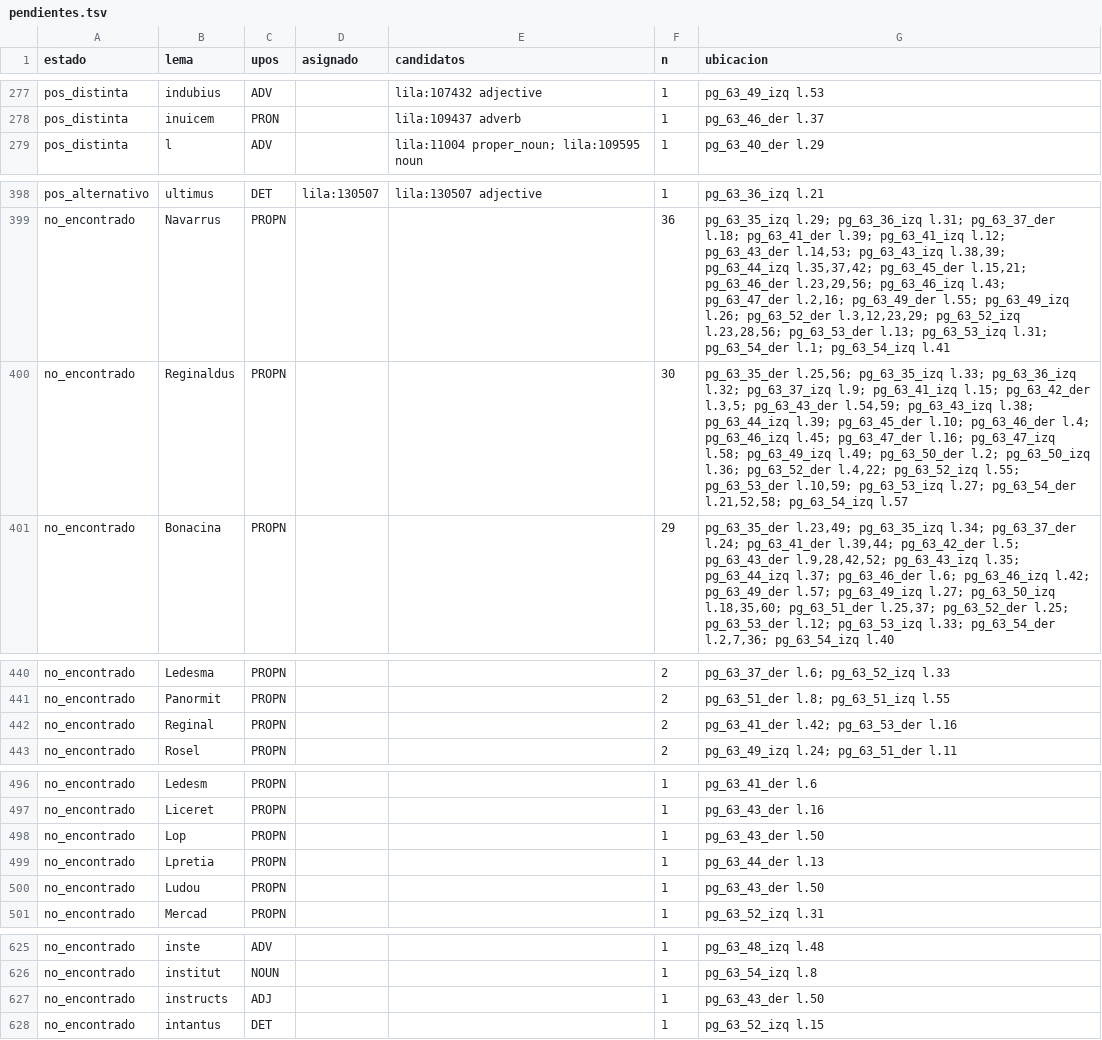
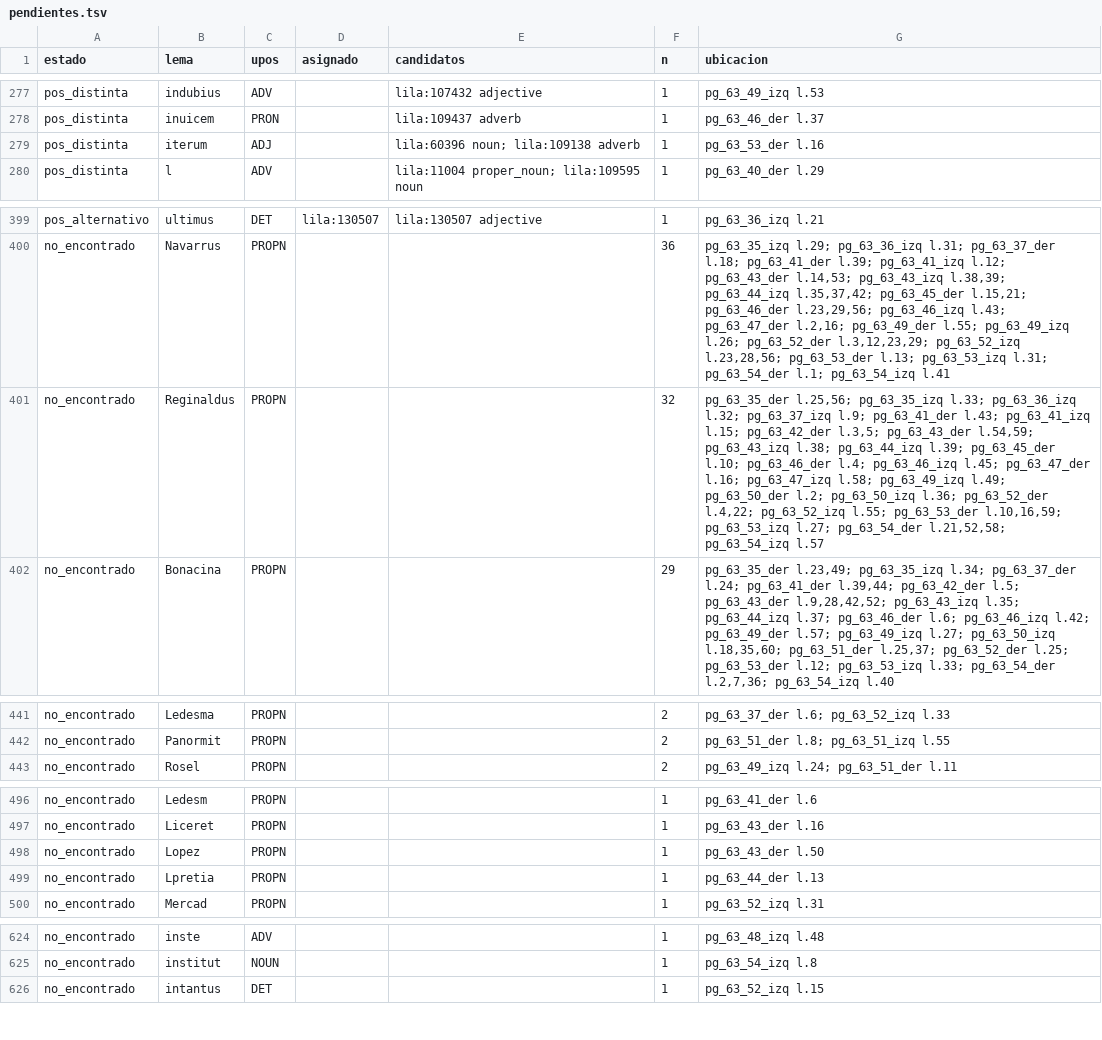
Before and after one commit to afvial/onate, a TSV file: lila/pendientes.tsv, drawn as a sheet; only a part is shown, gaps mark what is left out.

```diff
--- a/lila/pendientes.tsv
+++ b/lila/pendientes.tsv
@@ -278,2 +278,3 @@ pos_distinta	indubius	ADV		lila:107432 adjective	1	pg_63_49_izq l.53
 pos_distinta	inuicem	PRON		lila:109437 adverb	1	pg_63_46_der l.37
+pos_distinta	iterum	ADJ		lila:60396 noun; lila:109138 adverb	1	pg_63_53_der l.16
 pos_distinta	l	ADV		lila:11004 proper_noun; lila:109595 noun	1	pg_63_40_der l.29
@@ -399,3 +400,3 @@ pos_alternativo	ultimus	DET	lila:130507	lila:130507 adjective	1	pg_63_36_izq l.2
 no_encontrado	Navarrus	PROPN			36	pg_63_35_izq l.29; pg_63_36_izq l.31; pg_63_37_der l.18; pg_63_41_der l.39; pg_63_41_izq l.12; pg_63_43_der l.14,53; pg_63_43_izq l.38,39; pg_63_44_izq l.35,37,42; pg_63_45_der l.15,21; pg_63_46_der l.23,29,56; pg_63_46_izq l.43; pg_63_47_der l.2,16; pg_63_49_der l.55; pg_63_49_izq l.26; pg_63_52_der l.3,12,23,29; pg_63_52_izq l.23,28,56; pg_63_53_der l.13; pg_63_53_izq l.31; pg_63_54_der l.1; pg_63_54_izq l.41
-no_encontrado	Reginaldus	PROPN			30	pg_63_35_der l.25,56; pg_63_35_izq l.33; pg_63_36_izq l.32; pg_63_37_izq l.9; pg_63_41_izq l.15; pg_63_42_der l.3,5; pg_63_43_der l.54,59; pg_63_43_izq l.38; pg_63_44_izq l.39; pg_63_45_der l.10; pg_63_46_der l.4; pg_63_46_izq l.45; pg_63_47_der l.16; pg_63_47_izq l.58; pg_63_49_izq l.49; pg_63_50_der l.2; pg_63_50_izq l.36; pg_63_52_der l.4,22; pg_63_52_izq l.55; pg_63_53_der l.10,59; pg_63_53_izq l.27; pg_63_54_der l.21,52,58; pg_63_54_izq l.57
+no_encontrado	Reginaldus	PROPN			32	pg_63_35_der l.25,56; pg_63_35_izq l.33; pg_63_36_izq l.32; pg_63_37_izq l.9; pg_63_41_der l.43; pg_63_41_izq l.15; pg_63_42_der l.3,5; pg_63_43_der l.54,59; pg_63_43_izq l.38; pg_63_44_izq l.39; pg_63_45_der l.10; pg_63_46_der l.4; pg_63_46_izq l.45; pg_63_47_der l.16; pg_63_47_izq l.58; pg_63_49_izq l.49; pg_63_50_der l.2; pg_63_50_izq l.36; pg_63_52_der l.4,22; pg_63_52_izq l.55; pg_63_53_der l.10,16,59; pg_63_53_izq l.27; pg_63_54_der l.21,52,58; pg_63_54_izq l.57
 no_encontrado	Bonacina	PROPN			29	pg_63_35_der l.23,49; pg_63_35_izq l.34; pg_63_37_der l.24; pg_63_41_der l.39,44; pg_63_42_der l.5; pg_63_43_der l.9,28,42,52; pg_63_43_izq l.35; pg_63_44_izq l.37; pg_63_46_der l.6; pg_63_46_izq l.42; pg_63_49_der l.57; pg_63_49_izq l.27; pg_63_50_izq l.18,35,60; pg_63_51_der l.25,37; pg_63_52_der l.25; pg_63_53_der l.12; pg_63_53_izq l.33; pg_63_54_der l.2,7,36; pg_63_54_izq l.40
@@ -441,3 +442,2 @@ no_encontrado	Ledesma	PROPN			2	pg_63_37_der l.6; pg_63_52_izq l.33
 no_encontrado	Panormit	PROPN			2	pg_63_51_der l.8; pg_63_51_izq l.55
-no_encontrado	Reginal	PROPN			2	pg_63_41_der l.42; pg_63_53_der l.16
 no_encontrado	Rosel	PROPN			2	pg_63_49_izq l.24; pg_63_51_der l.11
@@ -497,5 +497,4 @@ no_encontrado	Ledesm	PROPN			1	pg_63_41_der l.6
 no_encontrado	Liceret	PROPN			1	pg_63_43_der l.16
-no_encontrado	Lop	PROPN			1	pg_63_43_der l.50
+no_encontrado	Lopez	PROPN			1	pg_63_43_der l.50
 no_encontrado	Lpretia	PROPN			1	pg_63_44_der l.13
-no_encontrado	Ludou	PROPN			1	pg_63_43_der l.50
 no_encontrado	Mercad	PROPN			1	pg_63_52_izq l.31
@@ -626,3 +625,2 @@ no_encontrado	inste	ADV			1	pg_63_48_izq l.48
 no_encontrado	institut	NOUN			1	pg_63_54_izq l.8
-no_encontrado	instructs	ADJ			1	pg_63_43_der l.50
 no_encontrado	intantus	DET			1	pg_63_52_izq l.15
```
Also changed, not shown: lila/paginas/pg_63_41_der.tsv, lila/paginas/pg_63_43_der.tsv, 32 other files.
